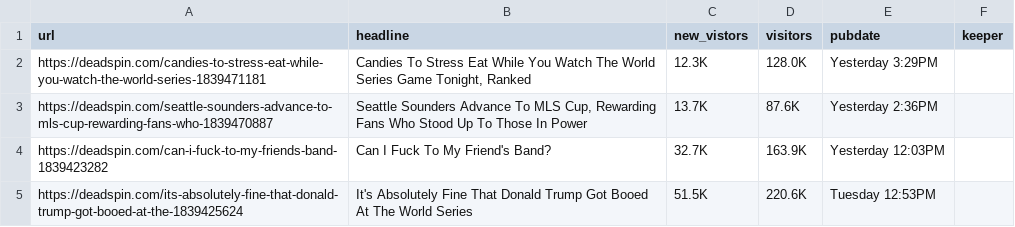
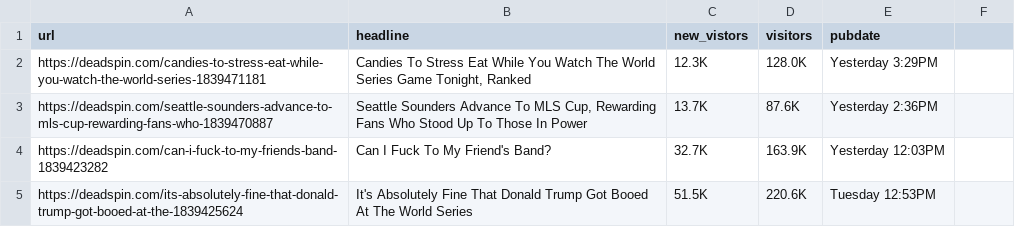
Before and after one commit to datadesk/deadspin-scraper, a CSV file: data/posts.csv, drawn as a sheet; only a part is shown.

Commit message:
Update posts.csv

```diff
--- a/data/posts.csv
+++ b/data/posts.csv
@@ -1,2 +1,2 @@
-url,headline,new_vistors,visitors,pubdate,keeper
+url,headline,new_vistors,visitors,pubdate
 https://deadspin.com/candies-to-stress-eat-while-you-watch-the-world-series-1839471181,"Candies To Stress Eat While You Watch The World Series Game Tonight, Ranked",12.3K,128.0K,Yesterday 3:29PM,
```
